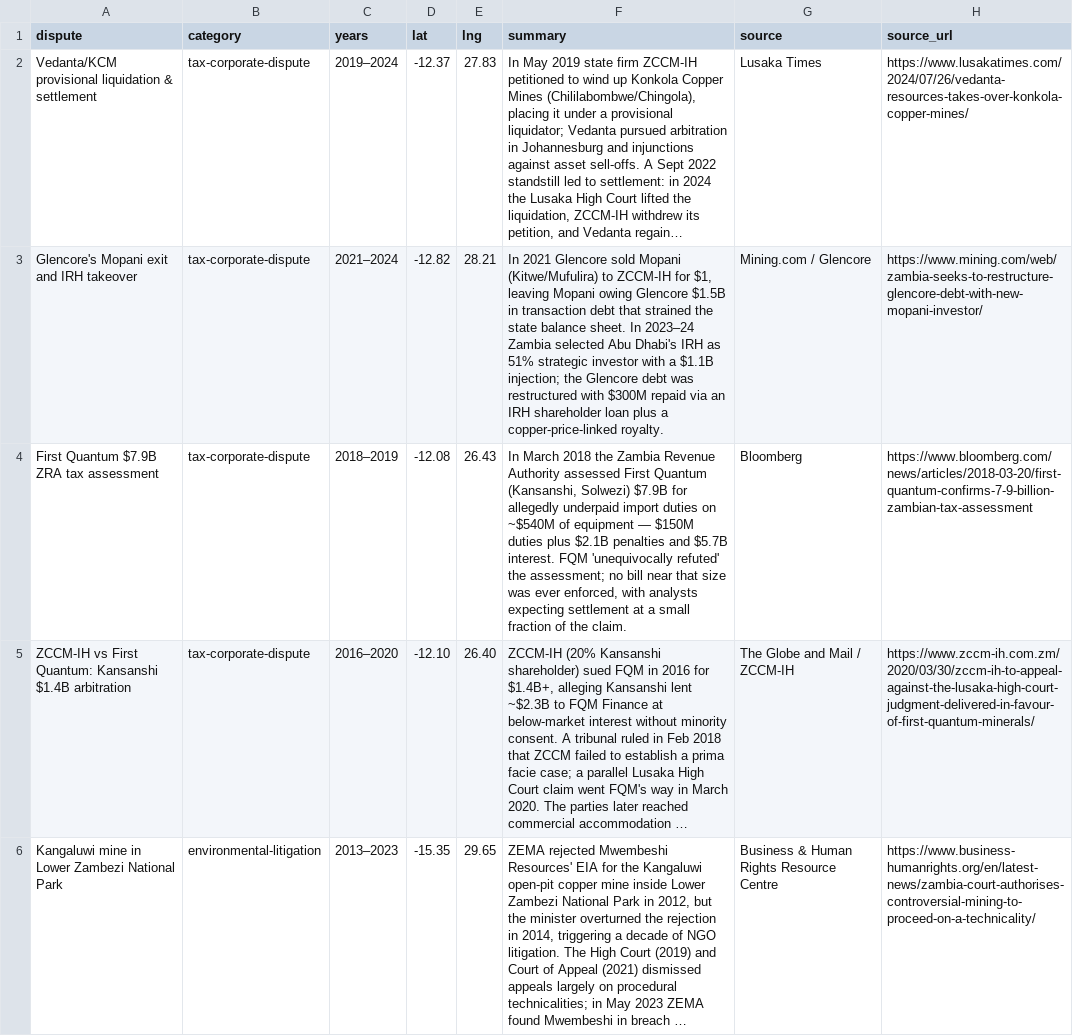
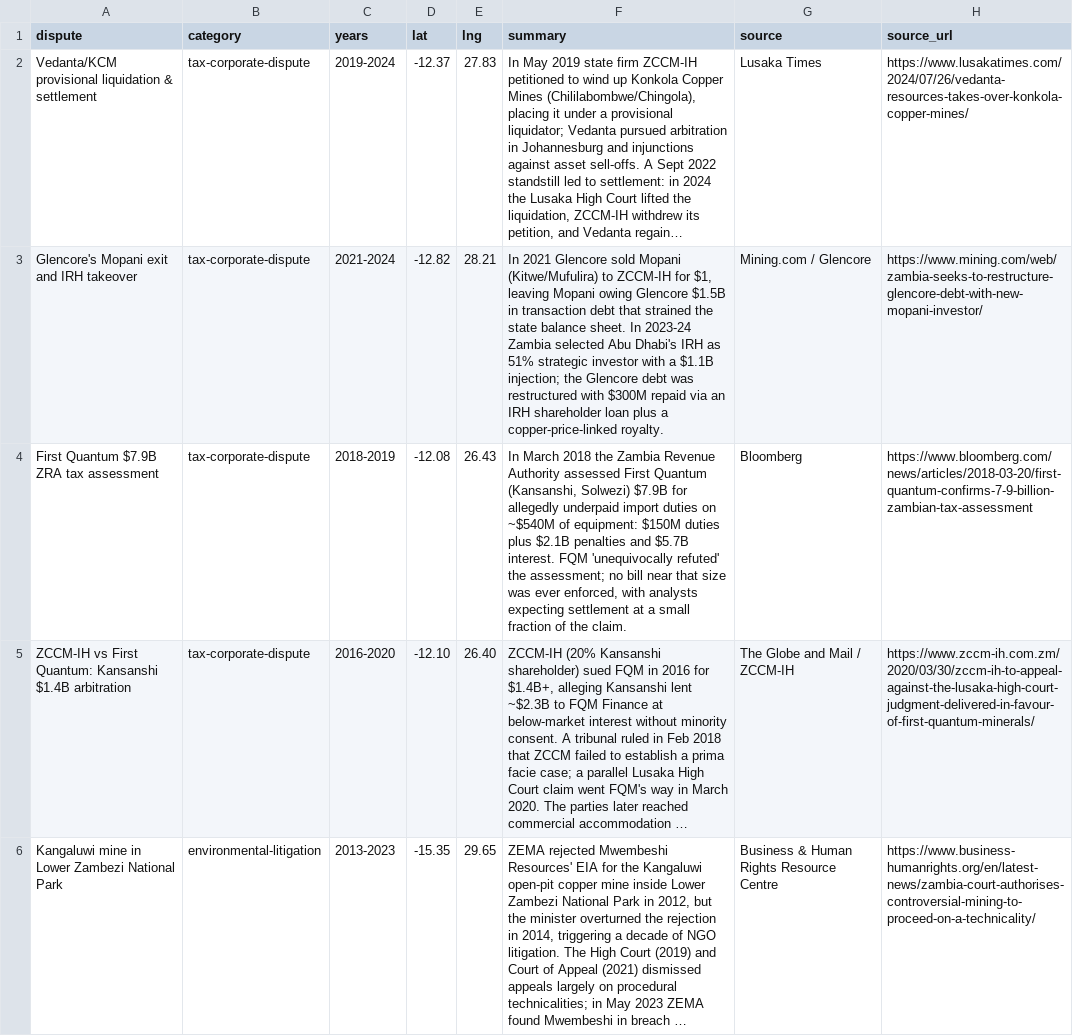
Before and after one commit to danielpatelzamb/zambia-legibility-map, a CSV file: dataset/disputes.csv, drawn as a sheet; only a part is shown; long unchanged cells end in …; the diff covers the shown part only; the diff names each change by its address in the sheet, - before the commit and + after, or states it on an @@ line.

```diff
--- a/dataset/disputes.csv
+++ b/dataset/disputes.csv
-C2 (years): 2019–2024
+C2 (years): 2019-2024
-C3 (years): 2021–2024
+C3 (years): 2021-2024
-F3 (summary): …sheet. In 2023–24 Zambia selected…
+F3 (summary): …sheet. In 2023-24 Zambia selected…
-C4 (years): 2018–2019
+C4 (years): 2018-2019
-F4 (summary): …~$540M of equipment — $150M duties…
+F4 (summary): …~$540M of equipment: $150M duties…
-C5 (years): 2016–2020
+C5 (years): 2016-2020
-C6 (years): 2013–2023
+C6 (years): 2013-2023
```
Also changed, not shown: 18 edited cells elsewhere in this file, dataset/cooperative_holders.csv, dataset/entity_values.csv, 11 other files.
